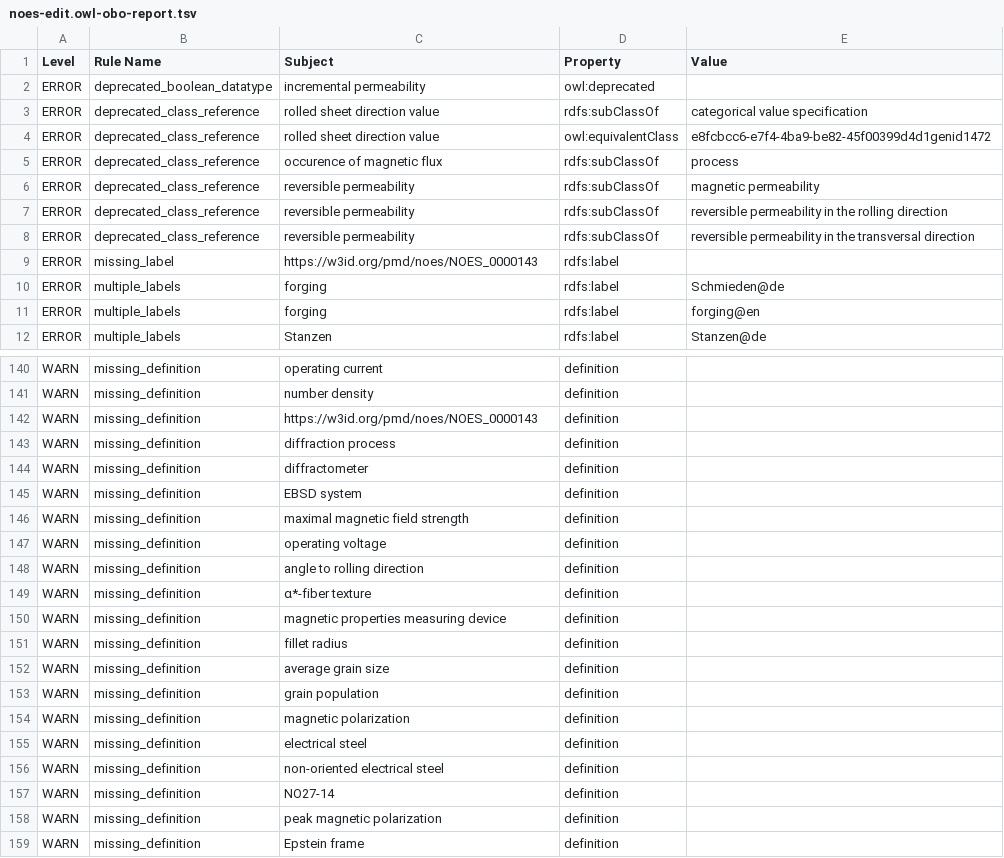
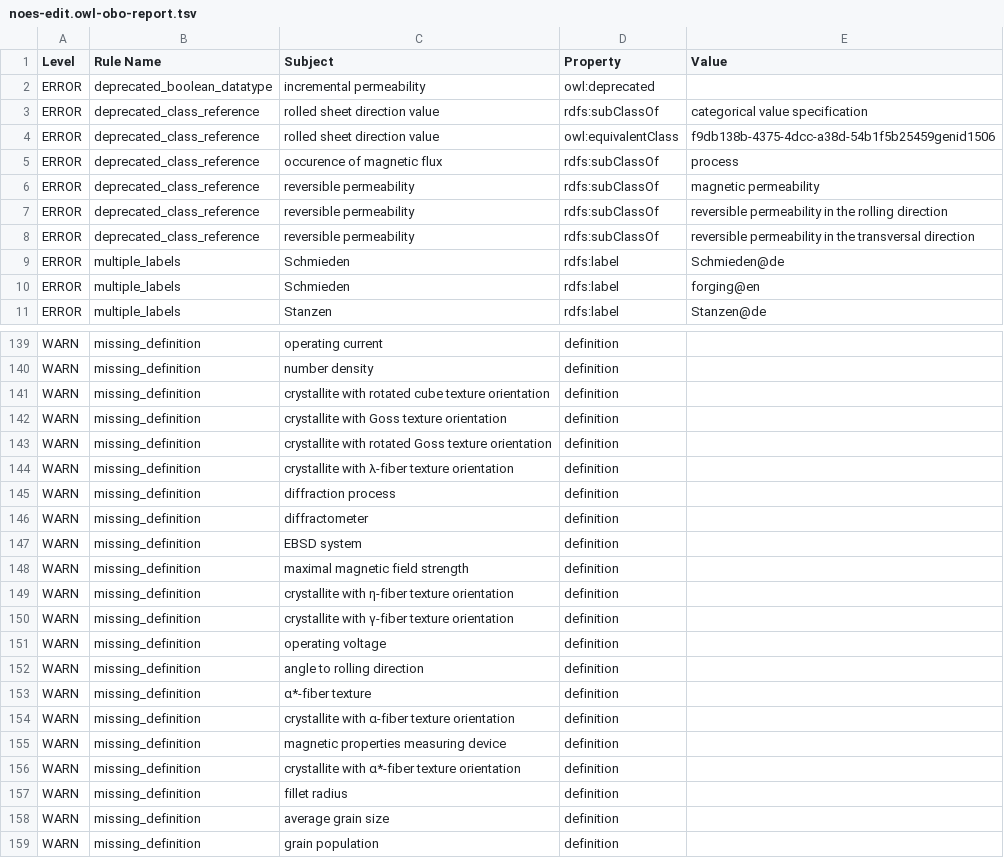
Before and after one commit to cmllezr/NOES-Onto, a TSV file: src/ontology/reports/noes-edit.owl-obo-report.tsv, drawn as a sheet; only a part is shown, gaps mark what is left out; the shorter side is filled out with more unchanged rows; the diff covers the shown part only.

```diff
--- a/src/ontology/reports/noes-edit.owl-obo-report.tsv
+++ b/src/ontology/reports/noes-edit.owl-obo-report.tsv
@@ -3,3 +3,3 @@ ERROR	deprecated_boolean_datatype	incremental permeability	owl:deprecated
 ERROR	deprecated_class_reference	rolled sheet direction value	rdfs:subClassOf	categorical value specification
-ERROR	deprecated_class_reference	rolled sheet direction value	owl:equivalentClass	e8fcbcc6-e7f4-4ba9-be82-45f00399d4d1genid1472
+ERROR	deprecated_class_reference	rolled sheet direction value	owl:equivalentClass	f9db138b-4375-4dcc-a38d-54b1f5b25459genid1506
 ERROR	deprecated_class_reference	occurence of magnetic flux	rdfs:subClassOf	process
@@ -8,5 +8,4 @@ ERROR	deprecated_class_reference	reversible permeability	rdfs:subClassOf	reversi
 ERROR	deprecated_class_reference	reversible permeability	rdfs:subClassOf	reversible permeability in the transversal direction
-ERROR	missing_label	https://w3id.org/pmd/noes/NOES_0000143	rdfs:label	
-ERROR	multiple_labels	forging	rdfs:label	Schmieden@de
-ERROR	multiple_labels	forging	rdfs:label	forging@en
+ERROR	multiple_labels	Schmieden	rdfs:label	Schmieden@de
+ERROR	multiple_labels	Schmieden	rdfs:label	forging@en
 ERROR	multiple_labels	Stanzen	rdfs:label	Stanzen@de
@@ -141,3 +140,6 @@ WARN	missing_definition	operating current	definition
 WARN	missing_definition	number density	definition	
-WARN	missing_definition	https://w3id.org/pmd/noes/NOES_0000143	definition	
+WARN	missing_definition	crystallite with rotated cube texture orientation	definition	
+WARN	missing_definition	crystallite with Goss texture orientation	definition	
+WARN	missing_definition	crystallite with rotated Goss texture orientation	definition	
+WARN	missing_definition	crystallite with λ-fiber texture orientation	definition	
 WARN	missing_definition	diffraction process	definition	
@@ -146,2 +148,4 @@ WARN	missing_definition	EBSD system	definition
 WARN	missing_definition	maximal magnetic field strength	definition	
+WARN	missing_definition	crystallite with η-fiber texture orientation	definition	
+WARN	missing_definition	crystallite with γ-fiber texture orientation	definition	
 WARN	missing_definition	operating voltage	definition	
@@ -149,3 +153,5 @@ WARN	missing_definition	angle to rolling direction	definition
 WARN	missing_definition	α*-fiber texture	definition	
+WARN	missing_definition	crystallite with α-fiber texture orientation	definition	
 WARN	missing_definition	magnetic properties measuring device	definition	
+WARN	missing_definition	crystallite with α*-fiber texture orientation	definition	
 WARN	missing_definition	fillet radius	definition	
```
Also changed, not shown: 1 edited cell elsewhere in this file, 22 other files.
